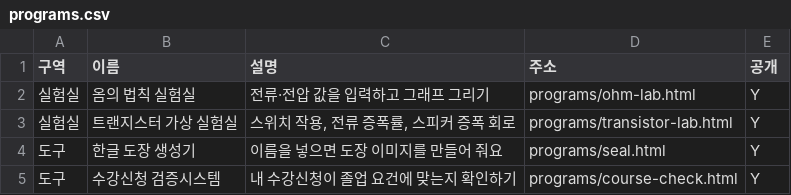
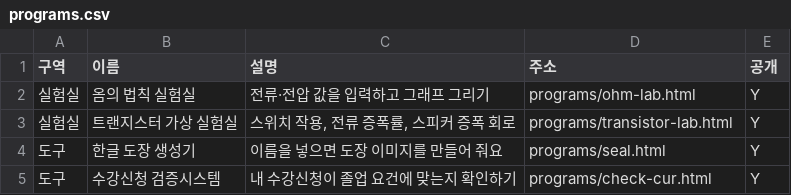
Before and after one commit to kjh02691-source/yonirini, a CSV file: programs/programs.csv, drawn as a sheet.

```diff
--- a/programs/programs.csv
+++ b/programs/programs.csv
@@ -4,2 +4,2 @@
 도구,한글 도장 생성기,이름을 넣으면 도장 이미지를 만들어 줘요,programs/seal.html,Y
-도구,수강신청 검증시스템,내 수강신청이 졸업 요건에 맞는지 확인하기,programs/course-check.html,Y
+도구,수강신청 검증시스템,내 수강신청이 졸업 요건에 맞는지 확인하기,programs/check-cur.html,Y
```
Also changed, not shown: 1 other file.
